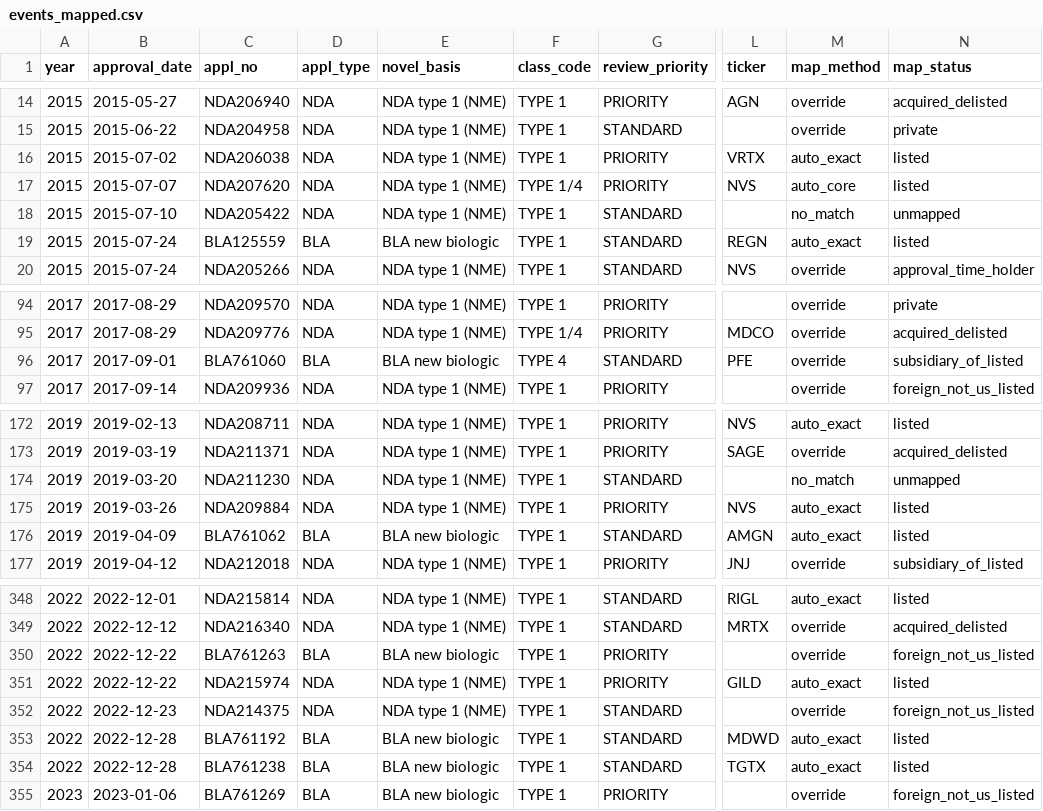
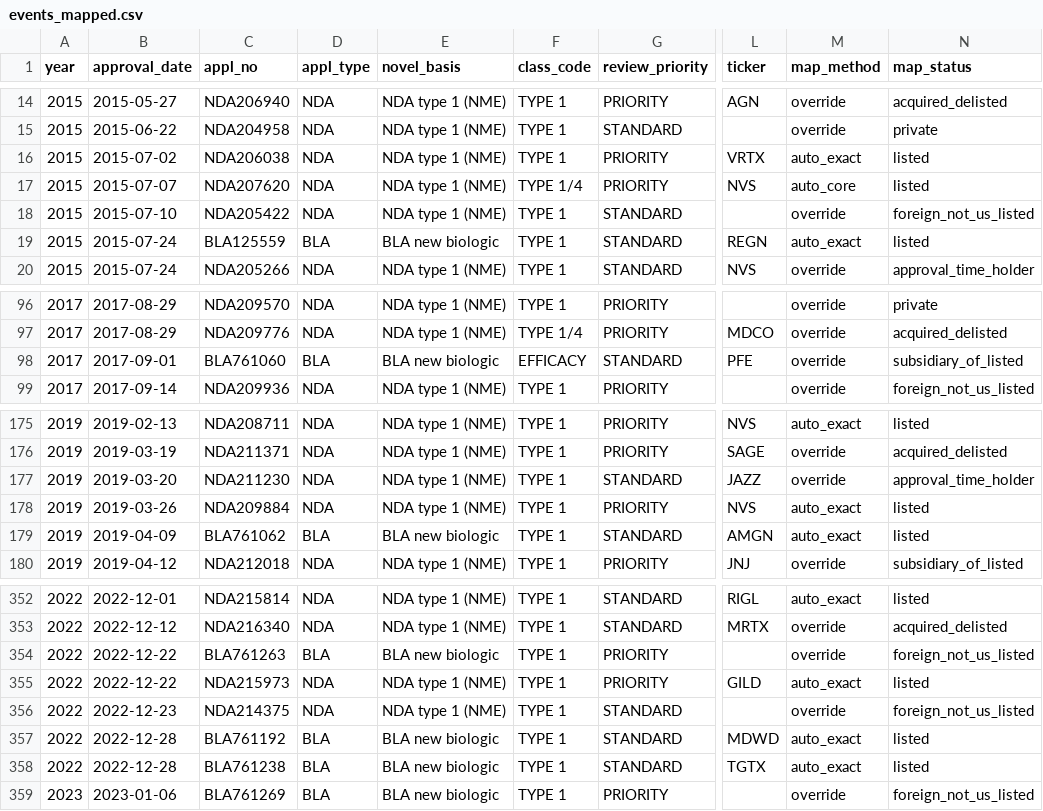
Before and after one commit to lukahere007/biotech-fda-event-study, a CSV file: data/events_mapped.csv, drawn as a sheet; only a part is shown, gaps mark what is left out; addresses are those after the commit; the diff covers the shown part only; the diff names each change by its address in the sheet, - before the commit and + after, or states it on an @@ line.

```diff
--- a/data/events_mapped.csv
+++ b/data/events_mapped.csv
-M18 (map_method): no_match
+M18 (map_method): override
-N18 (map_status): unmapped
+N18 (map_status): foreign_not_us_listed
-F98 (class_code): TYPE 4
+F98 (class_code): EFFICACY
-L177 (ticker): (empty)
+L177 (ticker): JAZZ
-M177 (map_method): no_match
+M177 (map_method): override
-N177 (map_status): unmapped
+N177 (map_status): approval_time_holder
-C355 (appl_no): NDA215974
+C355 (appl_no): NDA215973
```
Also changed, not shown: 4 added rows and 5 edited cells elsewhere in this file, data/interim/sponsor_review.csv, data/sponsor_ticker_map.csv, 3 other files.
